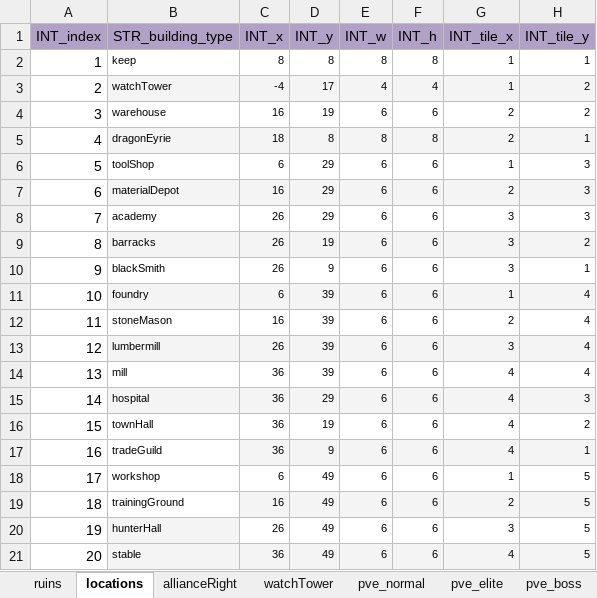
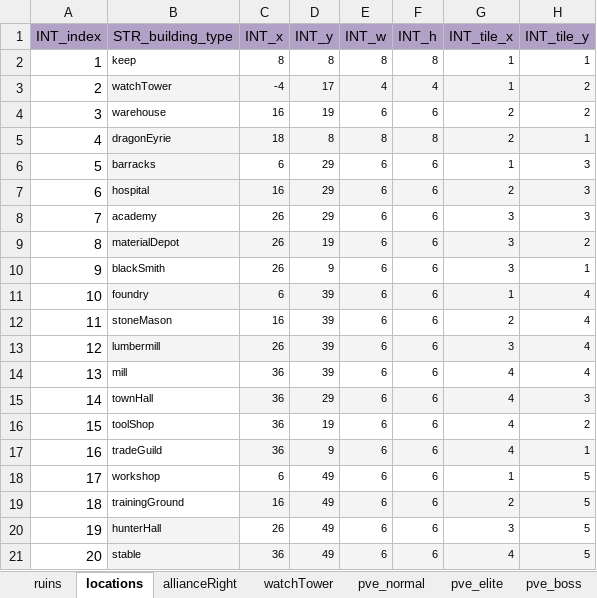
Before and after one commit to ModunZhang/kod_client, an Excel workbook: gameData/client/ClientInitGame.xlsx, sheet locations, drawn as a sheet; only a part is shown; values as stored, in another font and other column widths than the file's, no borders; the diff names each change by its address in the sheet, - before the commit and + after, or states it on an @@ line.

```diff
--- a/gameData/client/ClientInitGame.xlsx (sheet locations)
+++ b/gameData/client/ClientInitGame.xlsx (sheet locations)
-B6 (STR_building_type): toolShop
+B6 (STR_building_type): barracks
-B6 fill: none
+B6 fill: #F4F4F4
-B7 (STR_building_type): materialDepot
+B7 (STR_building_type): hospital
-B9 (STR_building_type): barracks
+B9 (STR_building_type): materialDepot
-B15 (STR_building_type): hospital
+B15 (STR_building_type): townHall
-B15 fill: #F4F4F4
+B15 fill: none
-B16 (STR_building_type): townHall
+B16 (STR_building_type): toolShop
```
Also changed, not shown: 1 other file.
